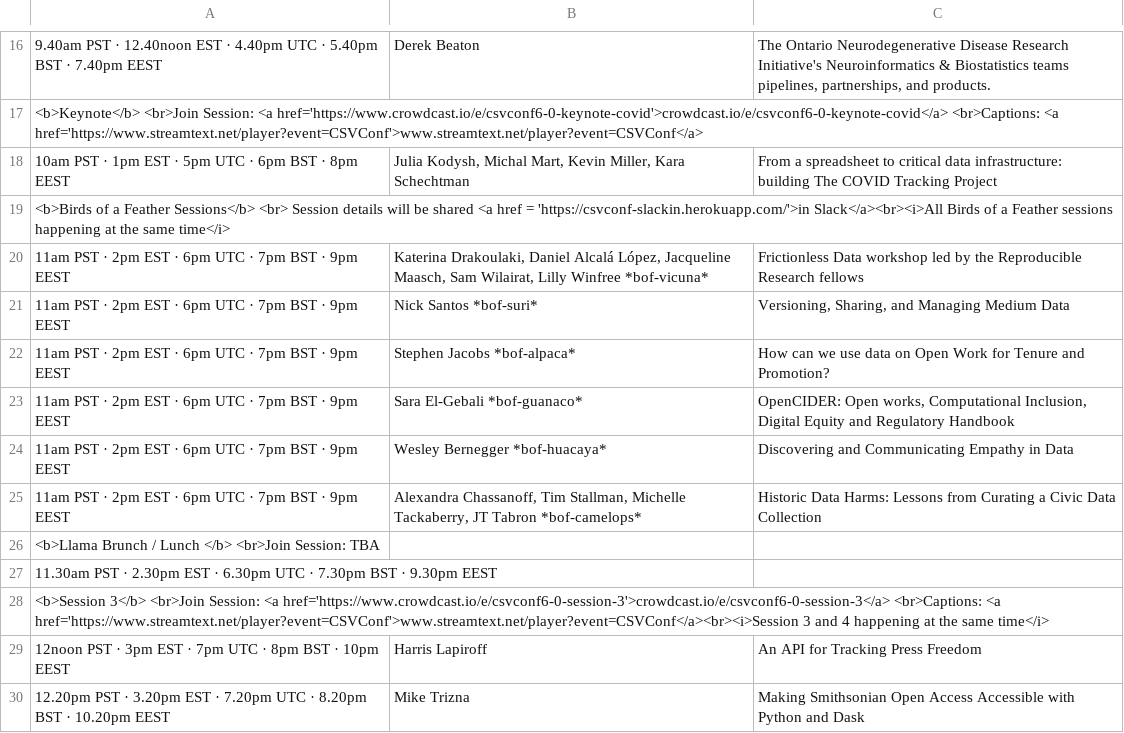
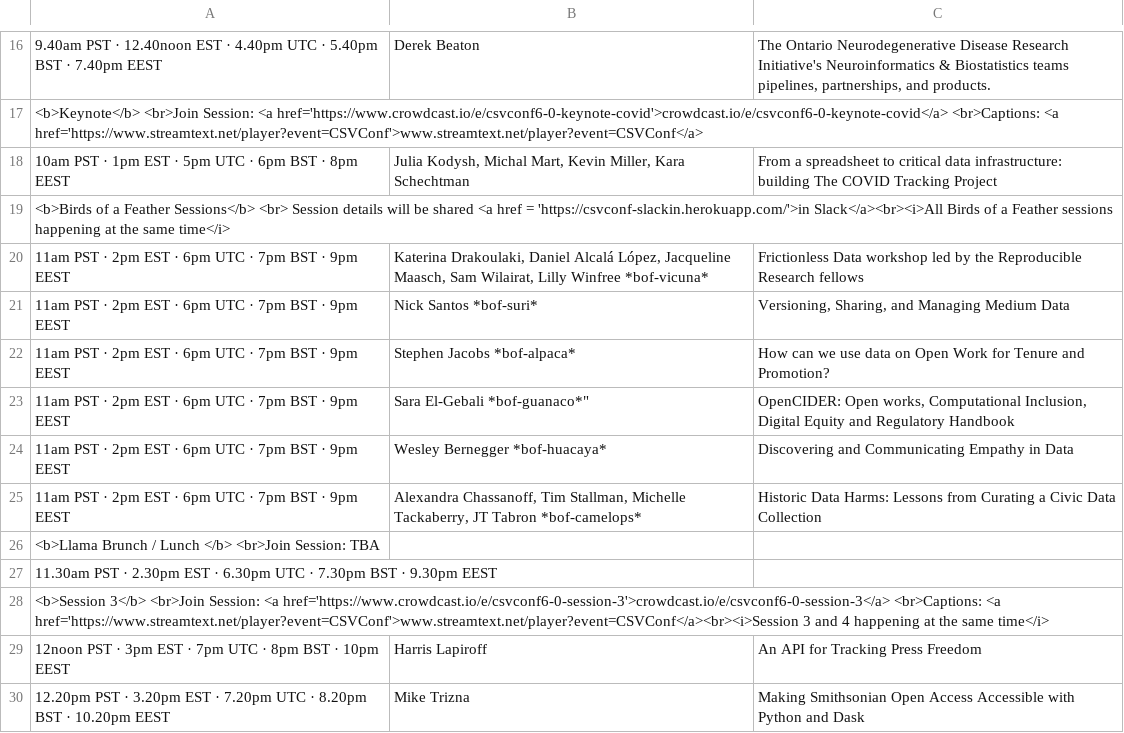
Before and after one commit to csvconf/csvconf.com, a CSV file: _data/2021_schedule.csv, drawn as a sheet; only a part is shown, gaps mark what is left out; the diff names each change by its address in the sheet, - before the commit and + after, or states it on an @@ line.

Commit message:
bof name add error fix?

```diff
--- a/_data/2021_schedule.csv
+++ b/_data/2021_schedule.csv
-B23: Sara El-Gebali *bof-guanaco*
+B23: Sara El-Gebali *bof-guanaco*"
```
